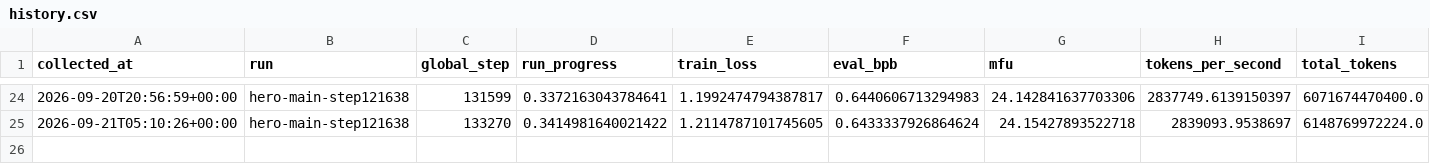
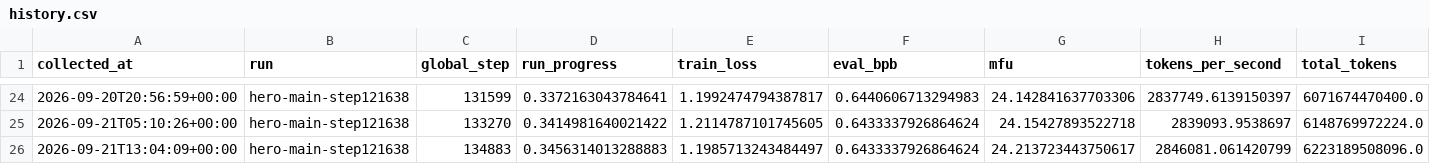
Before and after one commit to huzhe01/marin-run, a CSV file: data/history.csv, drawn as a sheet; only a part is shown, gaps mark what is left out; rows hold the shown columns only; the diff names each change by its address in the sheet, - before the commit and + after, or states it on an @@ line.

```diff
--- a/data/history.csv
+++ b/data/history.csv
+row 26: 2026-09-21T13:04:09+00:00 | hero-main-step121638 | 134883 | 0.3456314013288883 | 1.1985713243484497 | 0.6433337926864624 | 24.213723443750617 | 2846081.061420799 | 6223189508096.0
```
